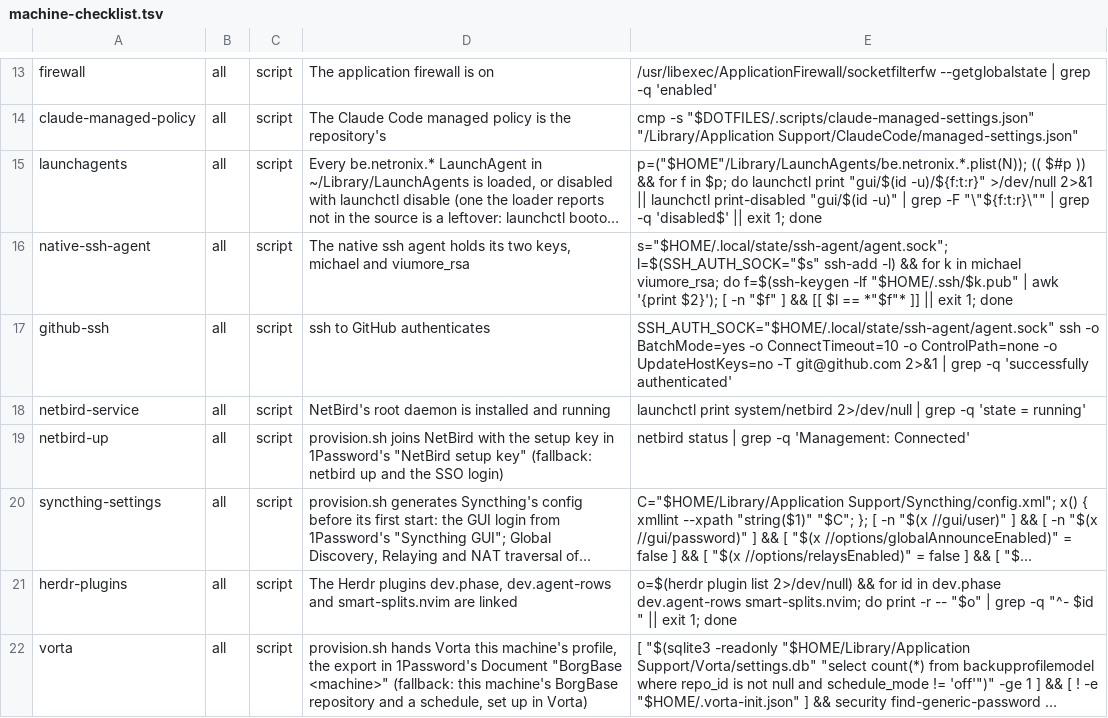
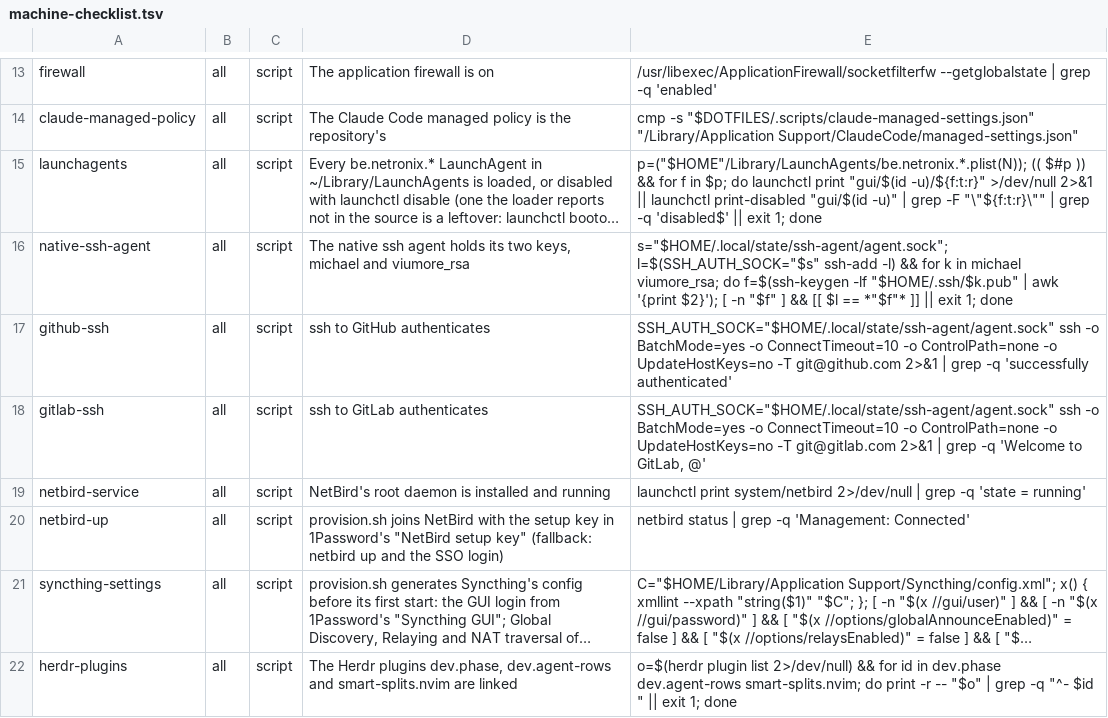
Before and after one commit to michaelrigart/dotfiles, a TSV file: .scripts/machine-checklist.tsv, drawn as a sheet; only a part is shown, gaps mark what is left out; the shorter side is filled out with more unchanged rows; long unchanged cells end in …; the diff names each change by its address in the sheet, - before the commit and + after, or states it on an @@ line.

Commit message:
Accept gitlab.com's host key in provisioning and check it in the checklist

```diff
--- a/.scripts/machine-checklist.tsv
+++ b/.scripts/machine-checklist.tsv
+row 18: gitlab-ssh | all | script | ssh to GitLab authenticates | SSH_AUTH_SOCK="$HOME/.local/state/ssh-agent/agent.sock" ssh -o BatchMode=yes -o ConnectTimeout=10 -o ControlPath=none -o UpdateHostKeys=no -T git@gitlab.com 2>&1 | grep -q 'Welcome to GitLab, @'
```
Also changed, not shown: 2 other files.
